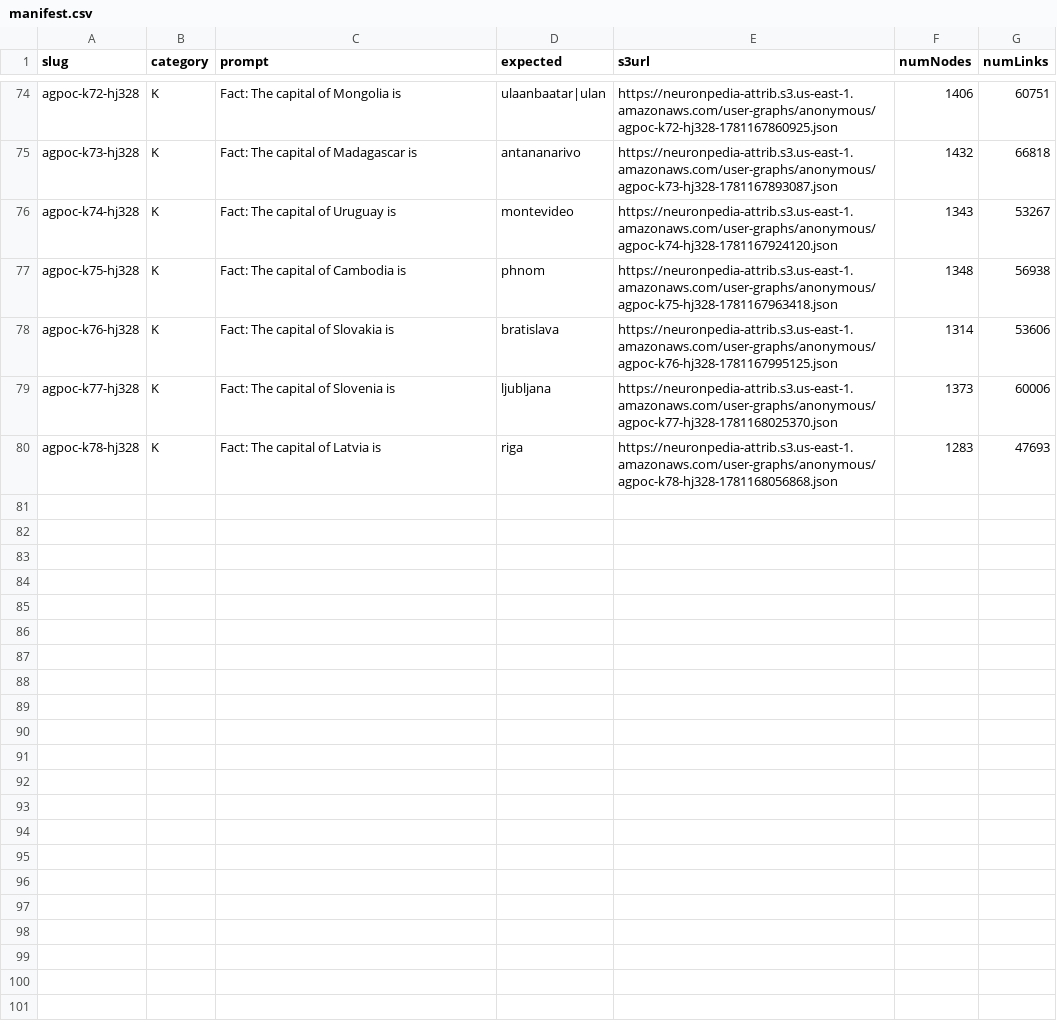
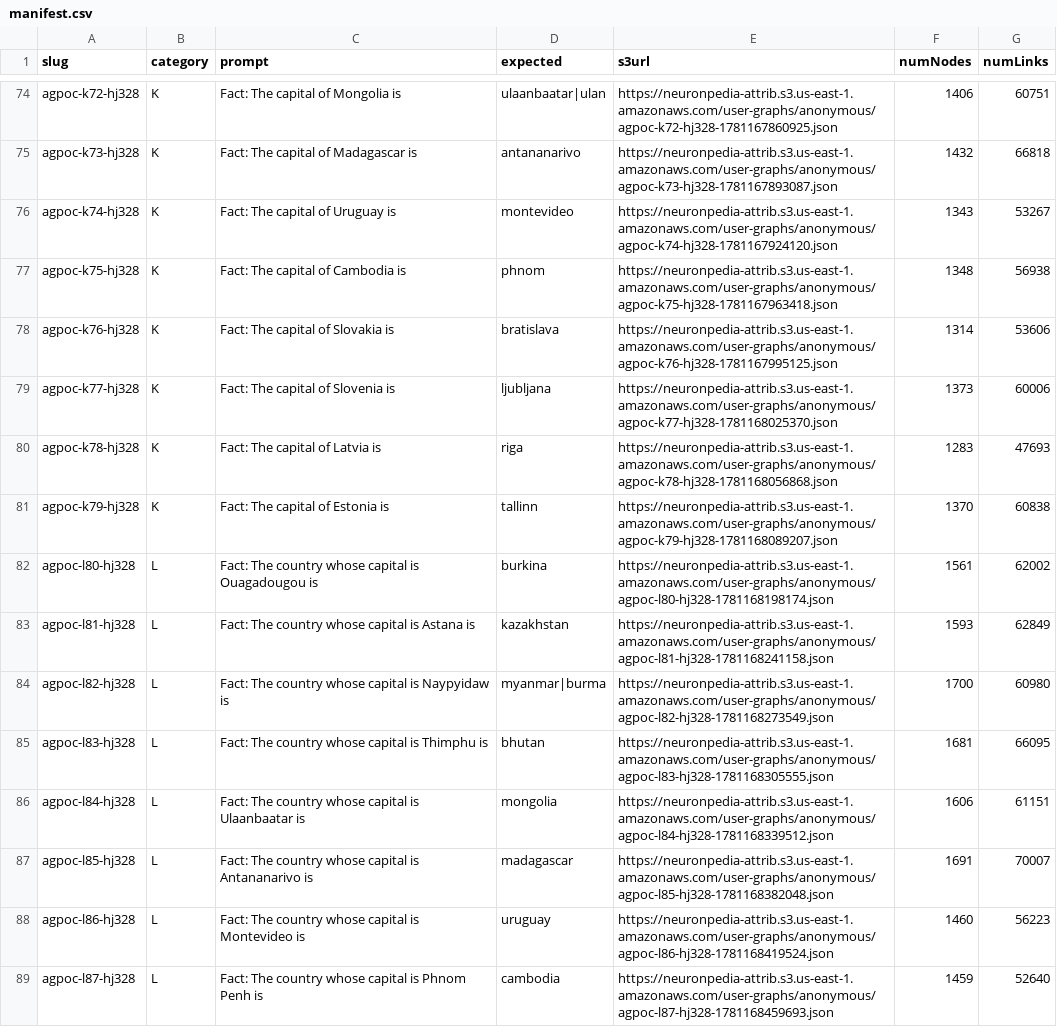
Before and after one commit to hajimedayo328/attribution-graph-poc, a CSV file: data/manifest.csv, drawn as a sheet; only a part is shown, gaps mark what is left out; the diff names each change by its address in the sheet, - before the commit and + after, or states it on an @@ line.

```diff
--- a/data/manifest.csv
+++ b/data/manifest.csv
+row 81: agpoc-k79-hj328 | K | Fact: The capital of Estonia is | tallinn | https://neuronpedia-attrib.s3.us-east-1.amazonaws.com/user-graphs/anonymous/agpoc-k79-hj328-1781168089207.json | 1370 | 60838
+row 82: agpoc-l80-hj328 | L | Fact: The country whose capital is Ouagadougou is | burkina | https://neuronpedia-attrib.s3.us-east-1.amazonaws.com/user-graphs/anonymous/agpoc-l80-hj328-1781168198174.json | 1561 | 62002
+row 83: agpoc-l81-hj328 | L | Fact: The country whose capital is Astana is | kazakhstan | https://neuronpedia-attrib.s3.us-east-1.amazonaws.com/user-graphs/anonymous/agpoc-l81-hj328-1781168241158.json | 1593 | 62849
+row 84: agpoc-l82-hj328 | L | Fact: The country whose capital is Naypyidaw is | myanmar|burma | https://neuronpedia-attrib.s3.us-east-1.amazonaws.com/user-graphs/anonymous/agpoc-l82-hj328-1781168273549.json | 1700 | 60980
+row 85: agpoc-l83-hj328 | L | Fact: The country whose capital is Thimphu is | bhutan | https://neuronpedia-attrib.s3.us-east-1.amazonaws.com/user-graphs/anonymous/agpoc-l83-hj328-1781168305555.json | 1681 | 66095
+row 86: agpoc-l84-hj328 | L | Fact: The country whose capital is Ulaanbaatar is | mongolia | https://neuronpedia-attrib.s3.us-east-1.amazonaws.com/user-graphs/anonymous/agpoc-l84-hj328-1781168339512.json | 1606 | 61151
+row 87: agpoc-l85-hj328 | L | Fact: The country whose capital is Antananarivo is | madagascar | https://neuronpedia-attrib.s3.us-east-1.amazonaws.com/user-graphs/anonymous/agpoc-l85-hj328-1781168382048.json | 1691 | 70007
+row 88: agpoc-l86-hj328 | L | Fact: The country whose capital is Montevideo is | uruguay | https://neuronpedia-attrib.s3.us-east-1.amazonaws.com/user-graphs/anonymous/agpoc-l86-hj328-1781168419524.json | 1460 | 56223
+row 89: agpoc-l87-hj328 | L | Fact: The country whose capital is Phnom Penh is | cambodia | https://neuronpedia-attrib.s3.us-east-1.amazonaws.com/user-graphs/anonymous/agpoc-l87-hj328-1781168459693.json | 1459 | 52640
```
Also changed, not shown: 3 other files.
